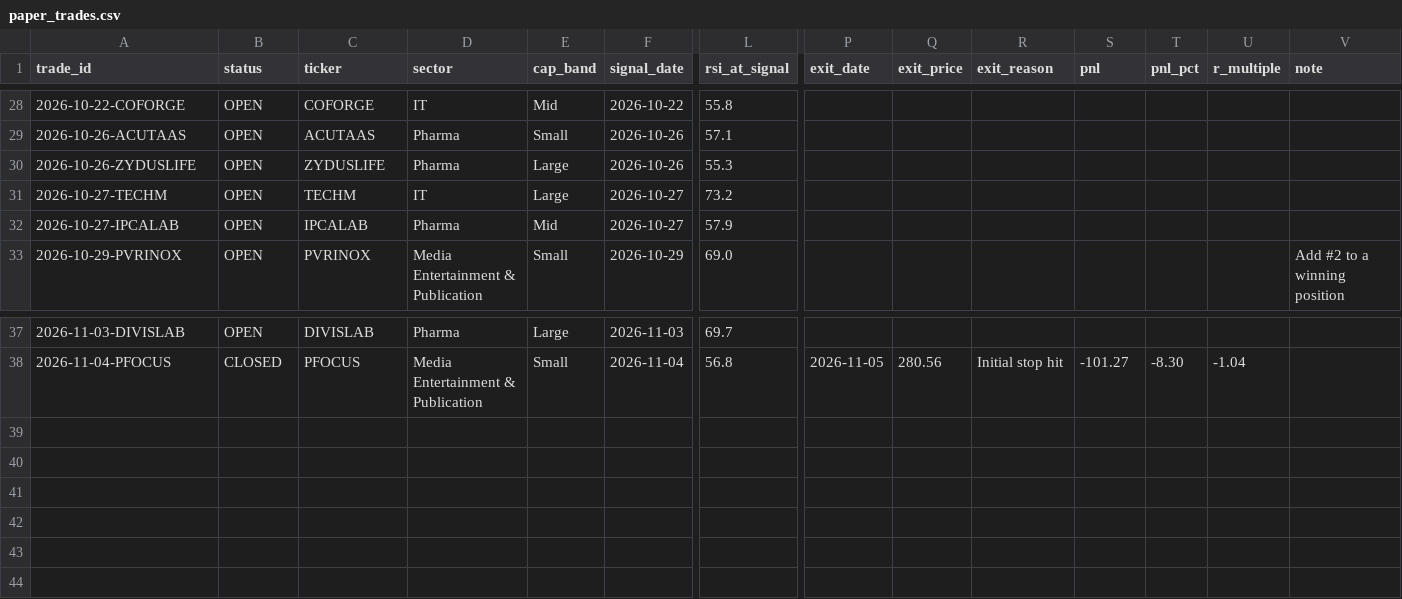
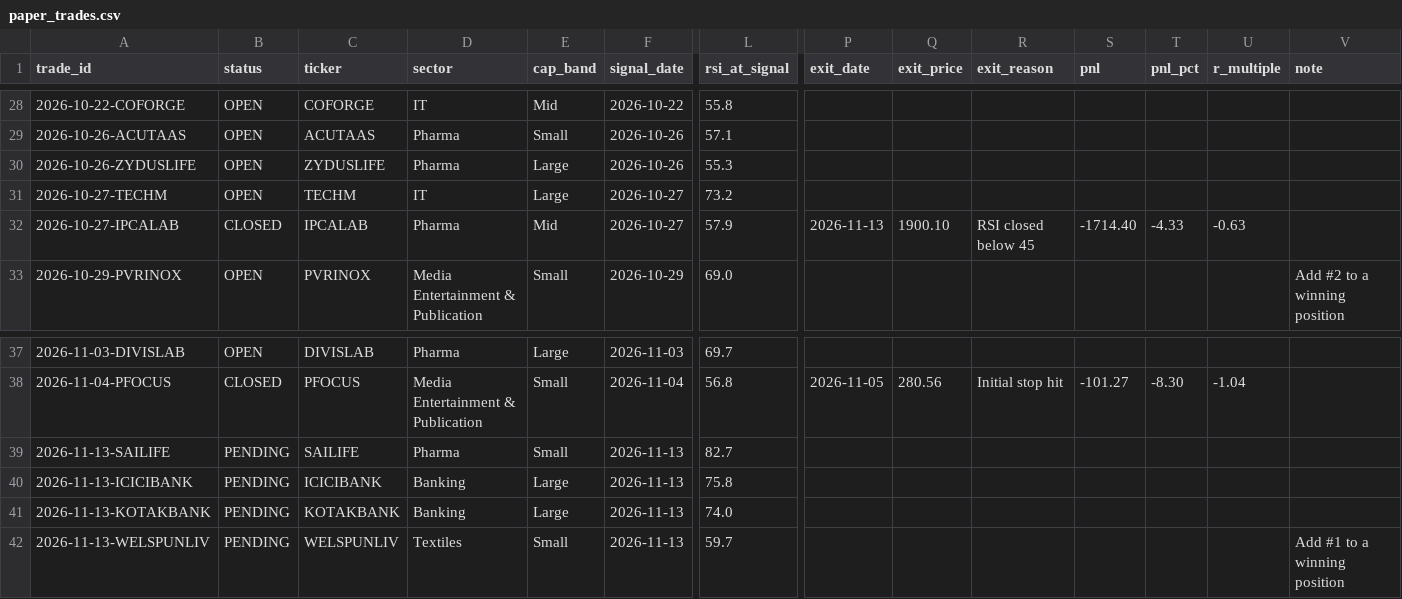
Before and after one commit to dheerensingh/screener, a CSV file: docs/data/paper_trades.csv, drawn as a sheet; only a part is shown, gaps mark what is left out; rows hold the shown columns only; the diff names each change by its address in the sheet, - before the commit and + after, or states it on an @@ line.

```diff
--- a/docs/data/paper_trades.csv
+++ b/docs/data/paper_trades.csv
-B32 (status): OPEN
+B32 (status): CLOSED
-P32 (exit_date): (empty)
+P32 (exit_date): 2026-11-13
-Q32 (exit_price): (empty)
+Q32 (exit_price): 1900.10
-R32 (exit_reason): (empty)
+R32 (exit_reason): RSI closed below 45
-S32 (pnl): (empty)
+S32 (pnl): -1714.40
-T32 (pnl_pct): (empty)
+T32 (pnl_pct): -4.33
-U32 (r_multiple): (empty)
+U32 (r_multiple): -0.63
+row 39: 2026-11-13-SAILIFE | PENDING | SAILIFE | Pharma | Small | 2026-11-13 | 82.7
+row 40: 2026-11-13-ICICIBANK | PENDING | ICICIBANK | Banking | Large | 2026-11-13 | 75.8
+row 41: 2026-11-13-KOTAKBANK | PENDING | KOTAKBANK | Banking | Large | 2026-11-13 | 74.0
+row 42: 2026-11-13-WELSPUNLIV | PENDING | WELSPUNLIV | Textiles | Small | 2026-11-13 | 59.7 |  |  |  |  |  |  | Add #1 to a winning position
```
Also changed, not shown: docs/data/feed_log.csv, docs/data/paper_equity.csv, 7 other files.
